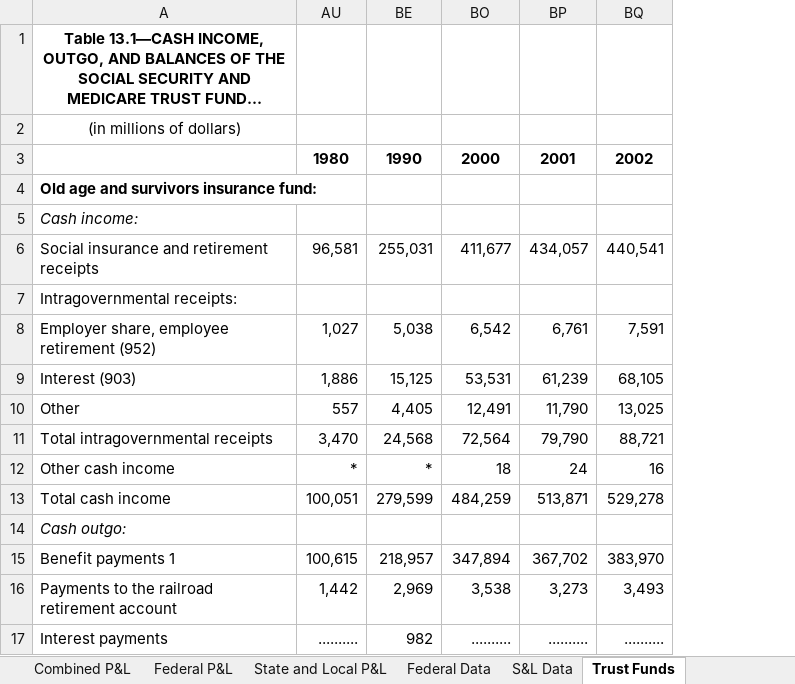
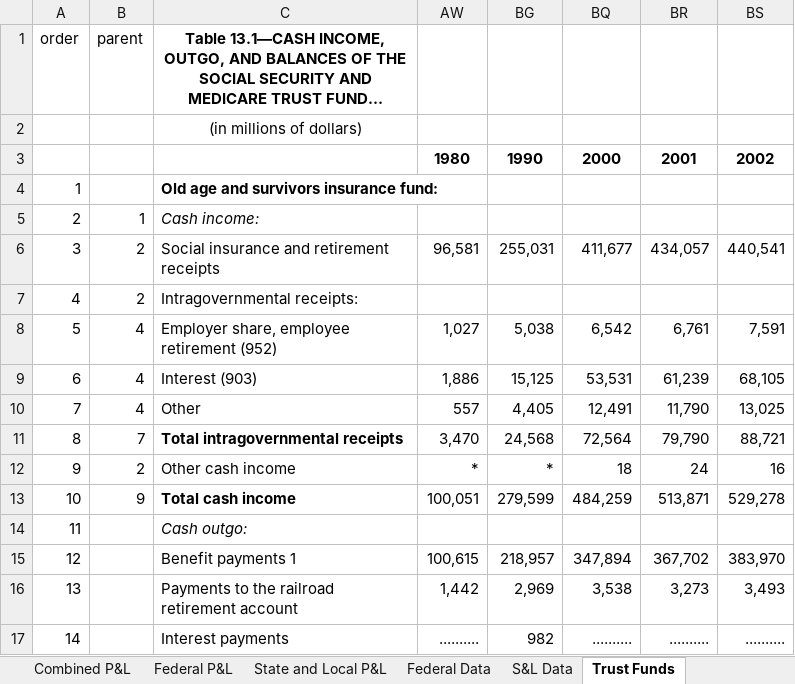
Before and after one commit to dmak78/finance-tables-translator, an Excel workbook: excel/P&L February 2017 (final)_KB.xlsx, sheet Trust Funds, drawn as a sheet; only a part is shown; long unchanged cells end in …; values as stored, in another font and other column widths than the file's, no borders; addresses are those after the commit; the diff names each change by its address in the sheet, - before the commit and + after, or states it on an @@ line.

Commit message:
trust funds

```diff
--- a/excel/P&L February 2017 (final)_KB.xlsx (sheet Trust Funds)
+++ b/excel/P&L February 2017 (final)_KB.xlsx (sheet Trust Funds)
+column A, rows 1-17: order |  |  | 1 | 2 | 3 | 4 | 5 | 6 | 7 | 8 | 9 | 10 | 11 | 12 | 13 | 14
@@ column B unhidden, rows 1-13: parent |  |  |  | 1 | 2 | 2 | 4 | 4 | 4 | 7 | 2 | 9 @@
-C11 bold: off
+C11 bold: on
-C13 bold: off
+C13 bold: on
```
Also changed, not shown: formulas that keep their value, excel/Balance Sheet March 2017_kb.xlsx, 19 other files.
